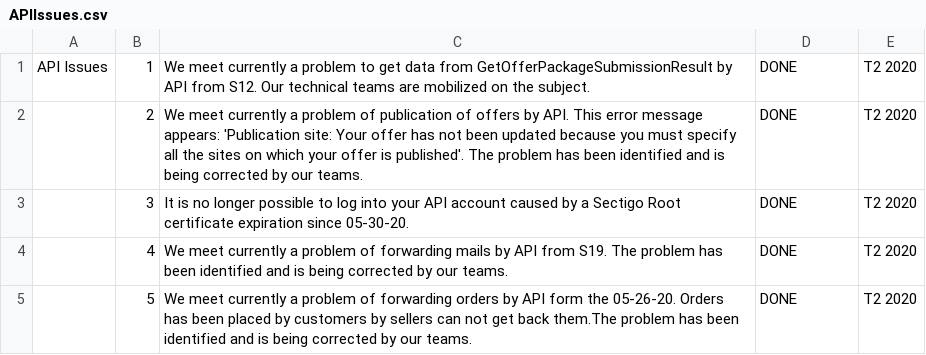
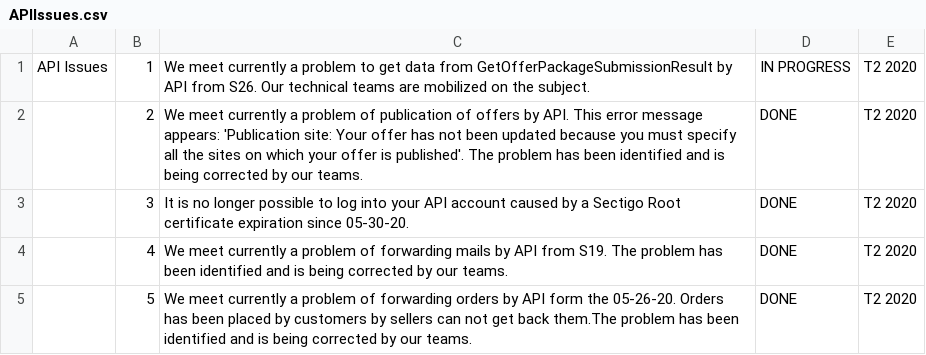
Before and after one commit to FlorentFERRAND/APIDashboard, a CSV file: wwwroot/Production/APIIssues.csv, drawn as a sheet.

```diff
--- a/wwwroot/Production/APIIssues.csv
+++ b/wwwroot/Production/APIIssues.csv
@@ -1,2 +1,2 @@
-API Issues;1;We meet currently a problem to get data from GetOfferPackageSubmissionResult by API from S12. Our technical teams are mobilized on the subject.;DONE;T2 2020
+API Issues;1;We meet currently a problem to get data from GetOfferPackageSubmissionResult by API from S26. Our technical teams are mobilized on the subject.;IN PROGRESS;T2 2020
 ;2;We meet currently a problem of publication of offers by API. This error message appears: 'Publication site: Your offer has not been updated because you must specify all the sites on which your offer is published'. The problem has been identified and is being corrected by our teams.;DONE;T2 2020
```
Also changed, not shown: wwwroot/Production/ImportantInformations.csv, wwwroot/Production/StatusByMethod.csv, 1 other file.
